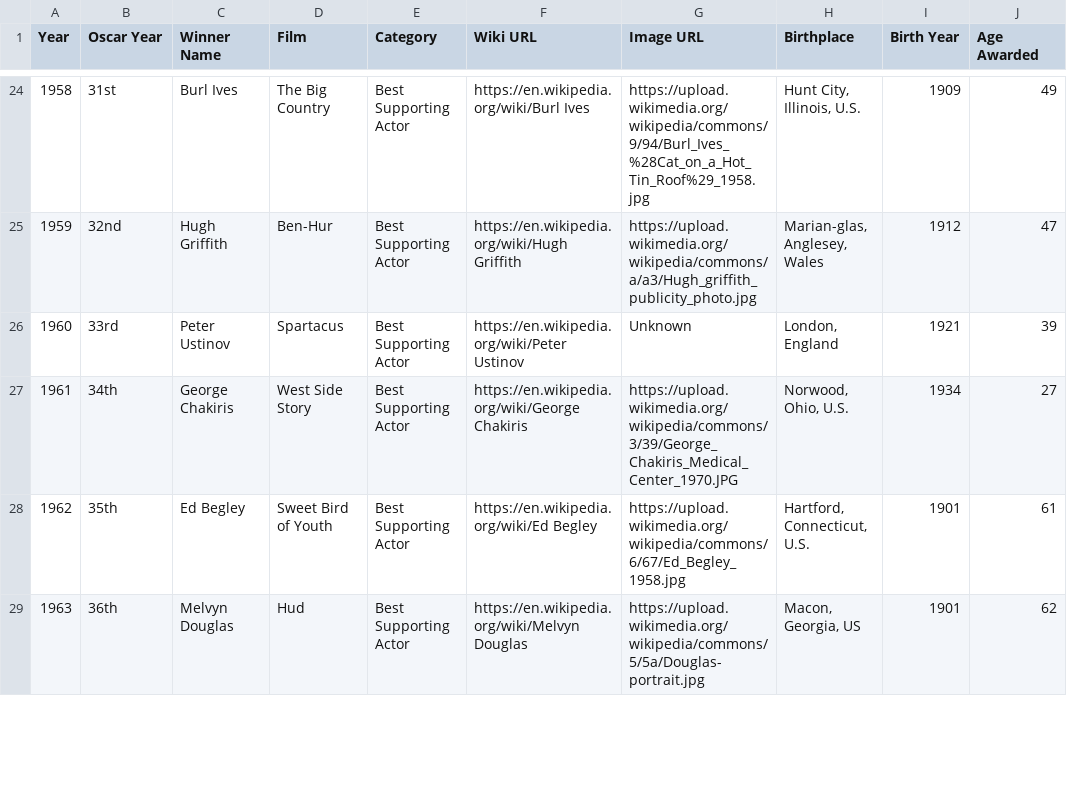
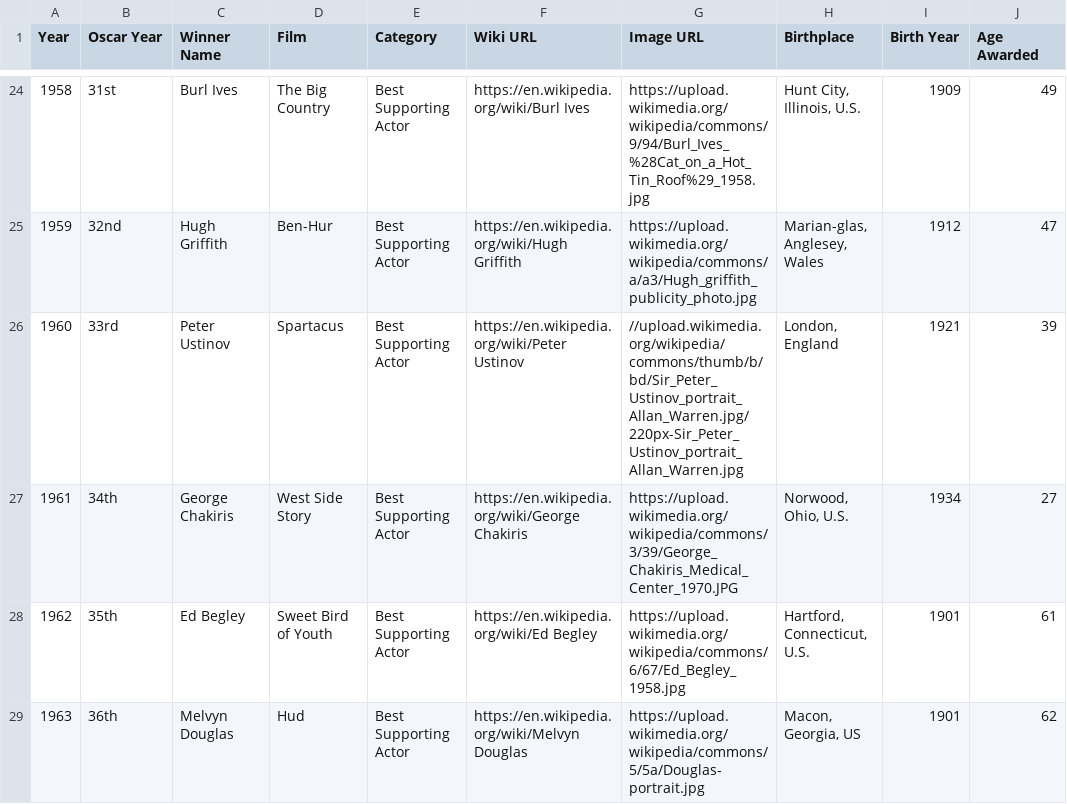
Before and after one commit to gfunk68/oscars_project, a CSV file: flask_app/ETL/clean_data/bestsupportingactor.csv, drawn as a sheet; only a part is shown, gaps mark what is left out; the diff covers the shown part only.

```diff
--- a/flask_app/ETL/clean_data/bestsupportingactor.csv
+++ b/flask_app/ETL/clean_data/bestsupportingactor.csv
@@ -25,3 +25,3 @@ Year,Oscar Year,Winner Name,Film,Category,Wiki URL,Image URL,Birthplace,Birth Ye
 1959 ,32nd,Hugh Griffith,Ben-Hur,Best Supporting Actor,https://en.wikipedia.org/wiki/Hugh Griffith,https://upload.wikimedia.org/wikipedia/commons/a/a3/Hugh_griffith_publicity_photo.jpg,"Marian-glas, Anglesey, Wales",1912,47
-1960 ,33rd,Peter Ustinov,Spartacus,Best Supporting Actor,https://en.wikipedia.org/wiki/Peter Ustinov,Unknown,"London, England",1921,39
+1960 ,33rd,Peter Ustinov,Spartacus,Best Supporting Actor,https://en.wikipedia.org/wiki/Peter Ustinov,//upload.wikimedia.org/wikipedia/commons/thumb/b/bd/Sir_Peter_Ustinov_portrait_Allan_Warren.jpg/220px-Sir_Peter_Ustinov_portrait_Allan_Warren.jpg,"London, England",1921,39
 1961 ,34th,George Chakiris,West Side Story,Best Supporting Actor,https://en.wikipedia.org/wiki/George Chakiris,https://upload.wikimedia.org/wikipedia/commons/3/39/George_Chakiris_Medical_Center_1970.JPG,"Norwood, Ohio, U.S.",1934,27
```
Also changed, not shown: 8 edited cells elsewhere in this file, flask_app/ETL/clean_data/best_actor.csv, flask_app/ETL/clean_data/best_actress.csv, 4 other files.
